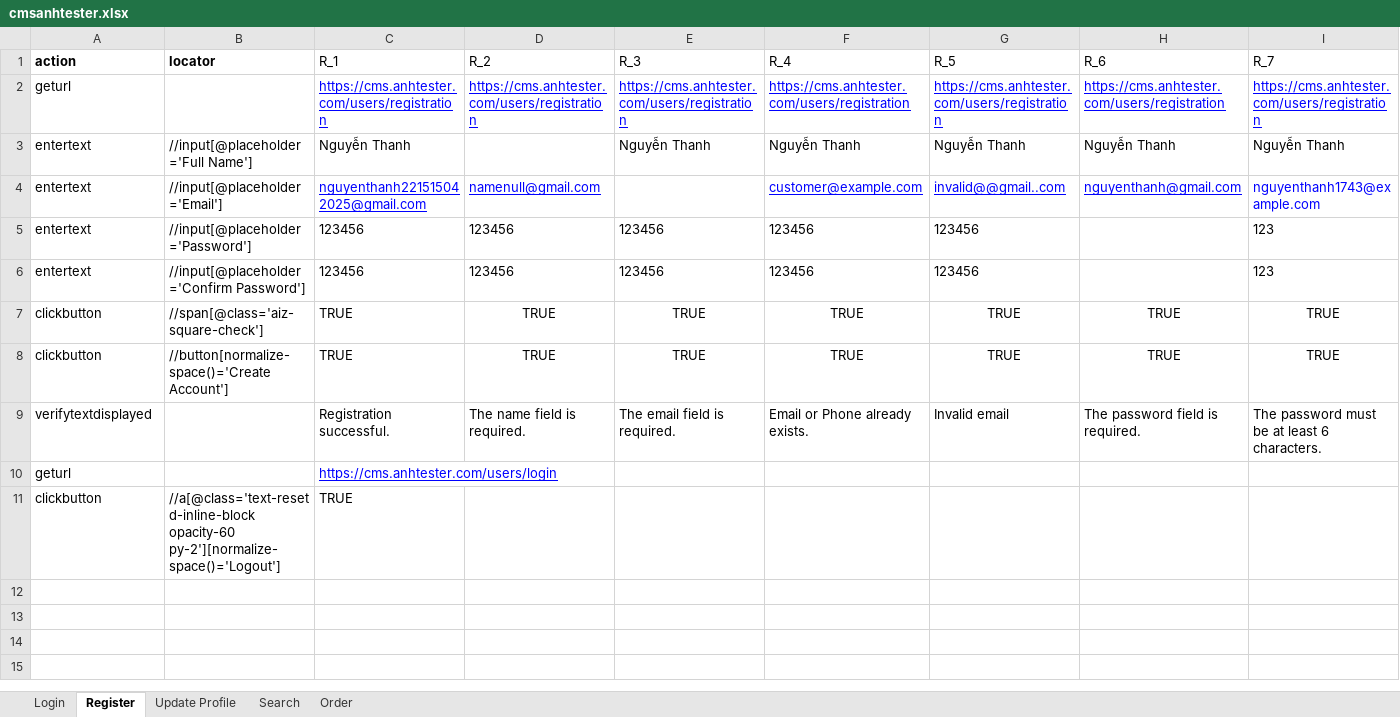
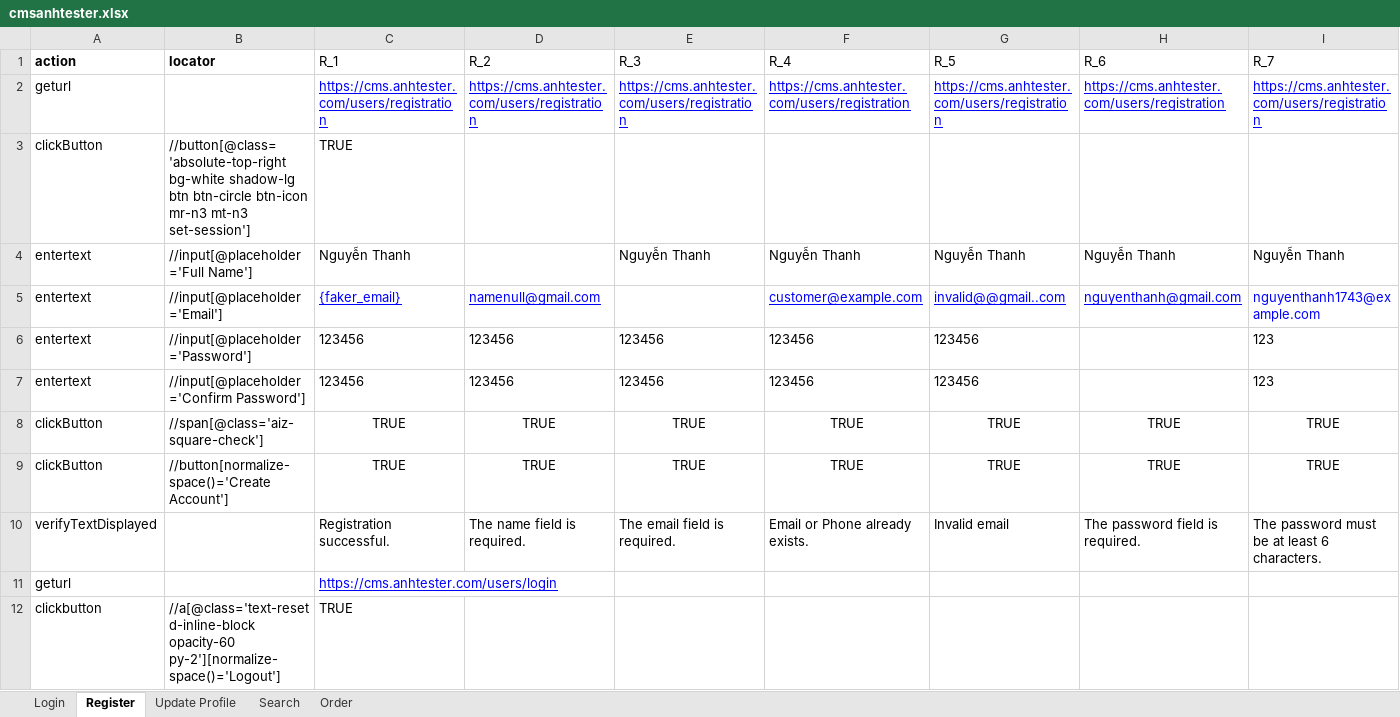
Before and after one commit to tahuuducknowleadge/robot-ai-devops-framework, an Excel workbook: data/cmsanhtester.xlsx, sheet Register, drawn as a sheet; only a part is shown; values as stored, in another font and other column widths than the file's, no borders; addresses are those after the commit; rows hold the shown columns only; the diff names each change by its address in the sheet, - before the commit and + after, or states it on an @@ line.

Commit message:
update faker

```diff
--- a/data/cmsanhtester.xlsx (sheet Register)
+++ b/data/cmsanhtester.xlsx (sheet Register)
+row 3: clickButton | //button[@class='absolute-top-right bg-white shadow-lg btn btn-circle btn-icon mr-n3 mt-n3 set-session'] | TRUE
-C5 (R_1): nguyenthanh221515042025@gmail.com
+C5 (R_1): {faker_email}
-A8:A9 (action): clickbutton
+A8:A9 (action): clickButton
-C8:C9 alignment: left
+C8:C9 alignment: center
-A10 (action): verifytextdisplayed
+A10 (action): verifyTextDisplayed
```
Also changed, not shown: sheet Search, sheet Order, 19 other files.
